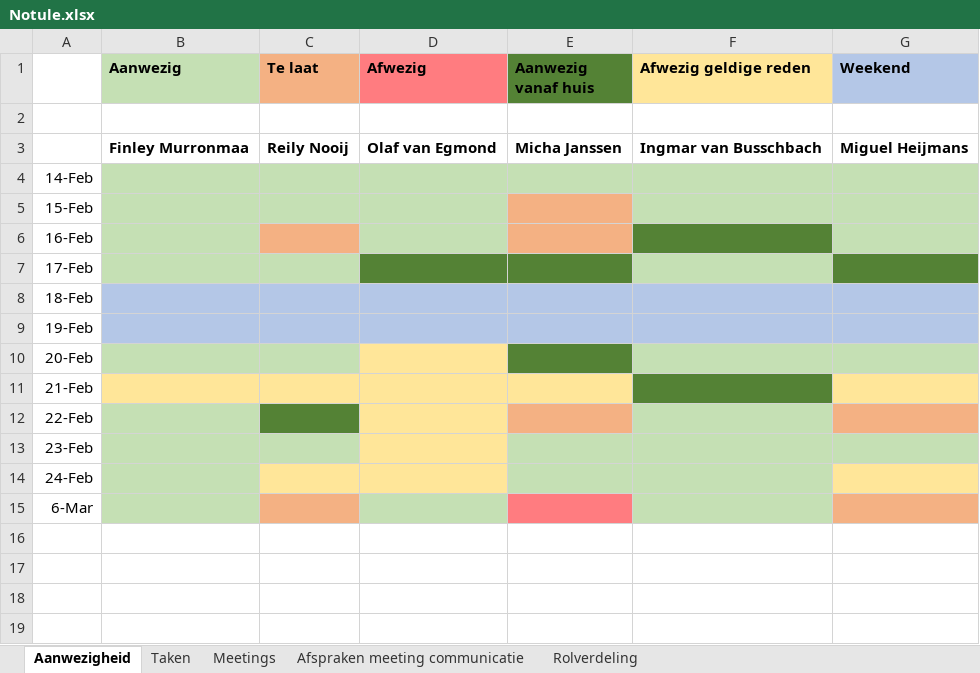
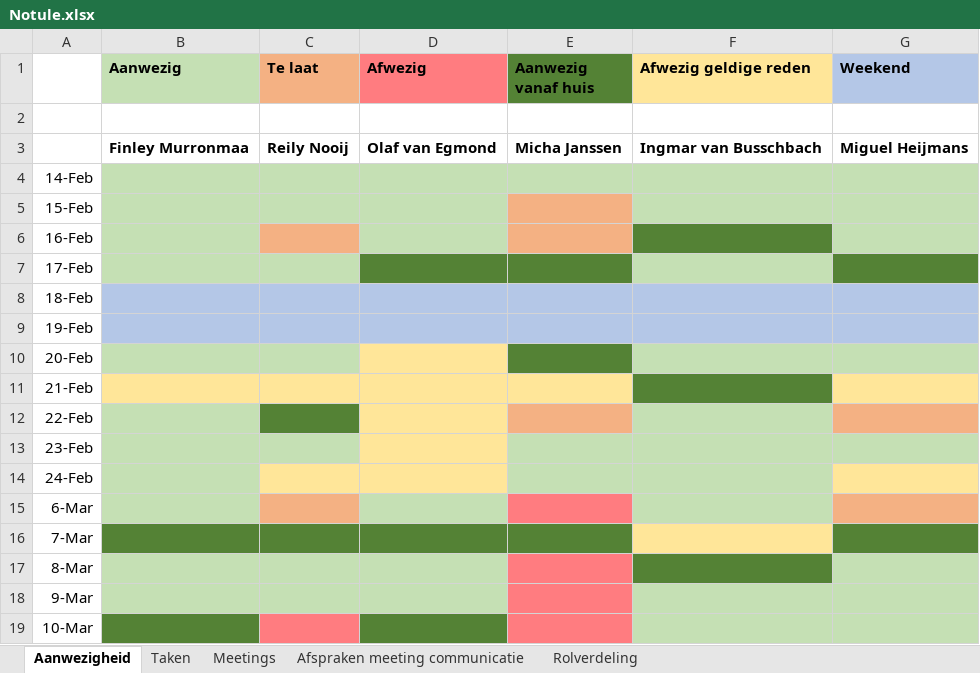
Before and after one commit to Ingmar-van-Busschbach/MA-Mock-Exam, an Excel workbook: Documents/Meeting Notes and Attendance/Notule.xlsx, sheet Aanwezigheid, drawn as a sheet; values as stored, in another font and other column widths than the file's, no borders; the diff names each change by its address in the sheet, - before the commit and + after, or states it on an @@ line.

Commit message:
Attendance updated.

```diff
--- a/Documents/Meeting Notes and Attendance/Notule.xlsx (sheet Aanwezigheid)
+++ b/Documents/Meeting Notes and Attendance/Notule.xlsx (sheet Aanwezigheid)
+row 16: 7-Mar
+row 17: 8-Mar
+row 18: 9-Mar
+row 19: 10-Mar
```
